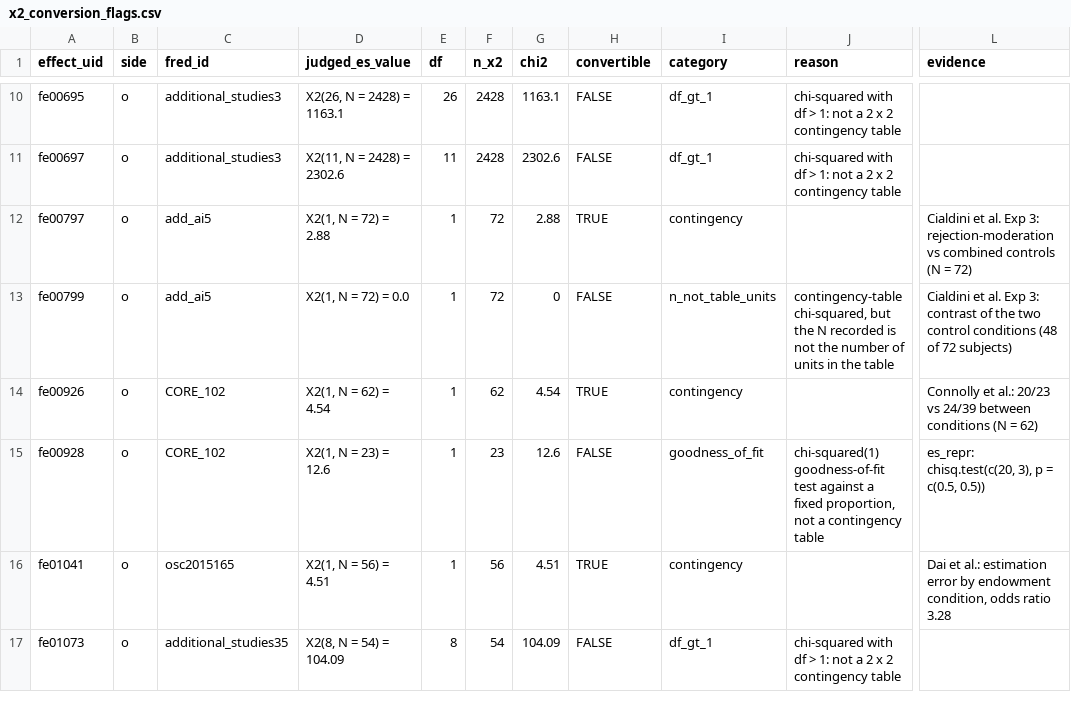
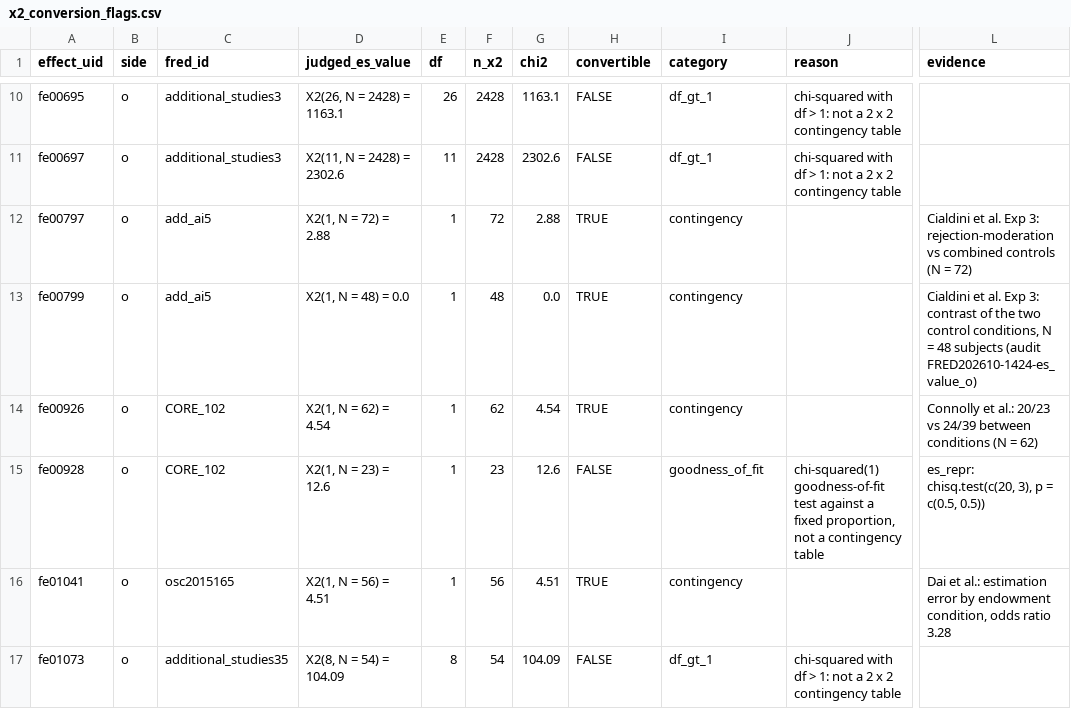
Before and after one commit to forrtproject/fred-data, a CSV file: pipelines/fred/overlays/x2_conversion_flags.csv, drawn as a sheet; only a part is shown, gaps mark what is left out; the diff covers the shown part only; the diff names each change by its address in the sheet, - before the commit and + after, or states it on an @@ line.

```diff
--- a/pipelines/fred/overlays/x2_conversion_flags.csv
+++ b/pipelines/fred/overlays/x2_conversion_flags.csv
-D13 (judged_es_value): X2(1, N = 72) = 0.0
+D13 (judged_es_value): X2(1, N = 48) = 0.0
-F13 (n_x2): 72
+F13 (n_x2): 48
-G13 (chi2): 0
+G13 (chi2): 0.0
-H13 (convertible): FALSE
+H13 (convertible): TRUE
-I13 (category): n_not_table_units
+I13 (category): contingency
-J13 (reason): contingency-table chi-squared, but the N recorded is not the number of units in the table
+J13 (reason): (empty)
-L13 (evidence): …two control conditions (48 of 72 subjects)
+L13 (evidence): …two control conditions, N = 48 subjects (audit FRED202610-1424-es_value_o)
```
Also changed, not shown: 91 edited cells elsewhere in this file, pipelines/fred/overlays/audit_corrections.csv.
